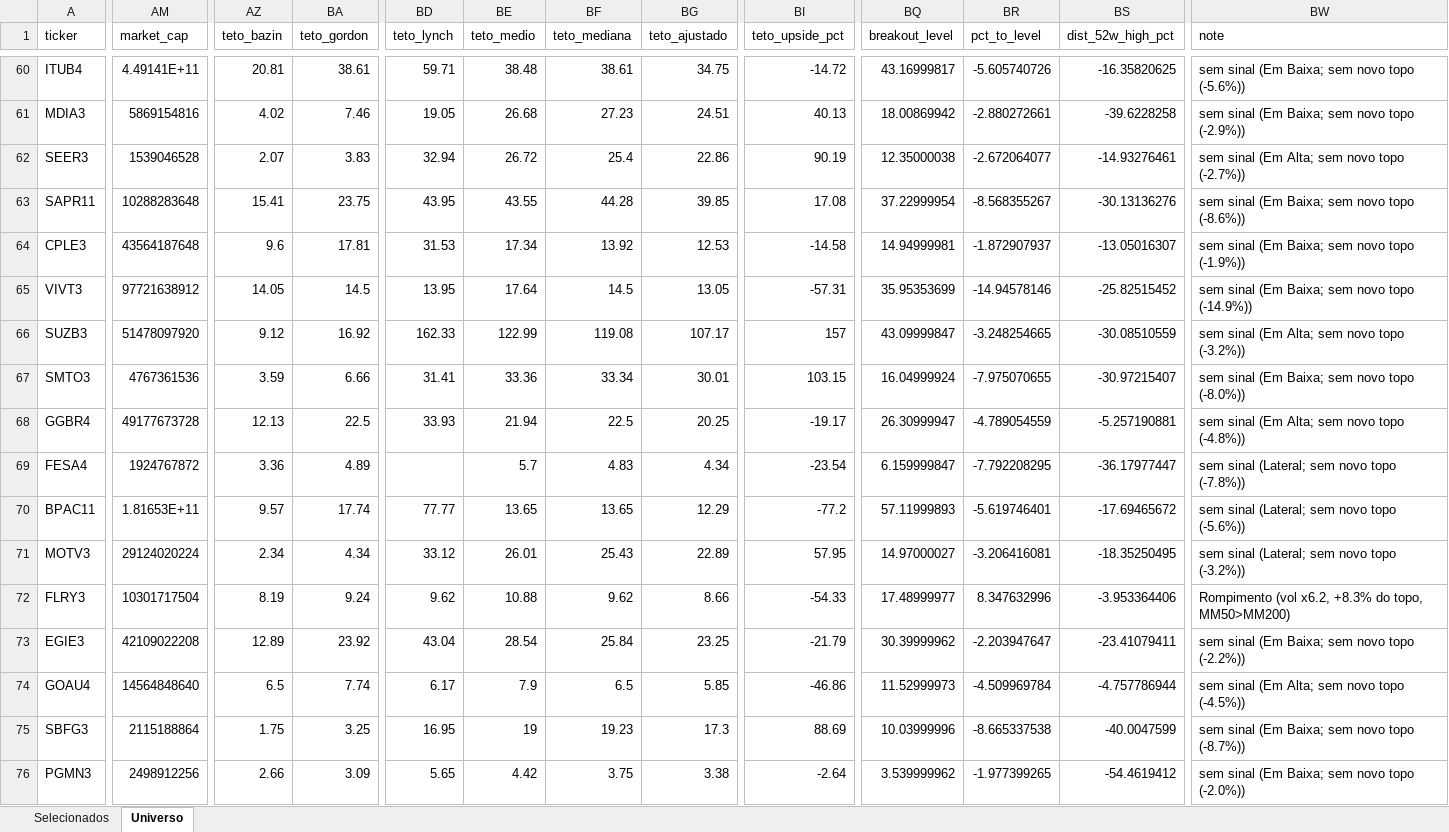
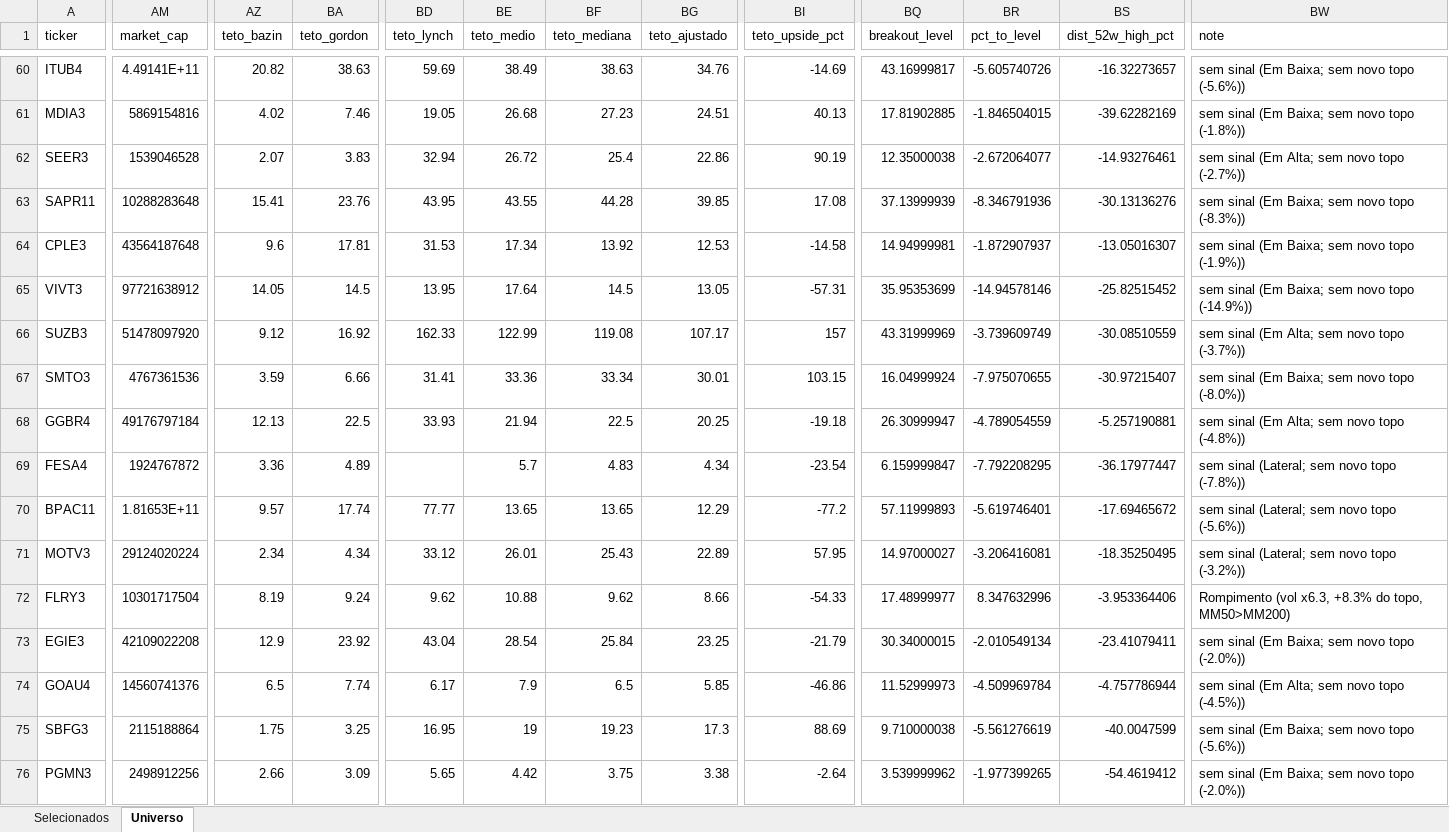
Before and after one commit to henriquebdasilva/screener-b3, an Excel workbook: reports/screener_2026-08-08.xlsx, sheet Universo, drawn as a sheet; only a part is shown, gaps mark what is left out; values as stored, in another font and other column widths than the file's, no borders; the diff covers the shown part only; the diff names each change by its address in the sheet, - before the commit and + after, or states it on an @@ line.

```diff
--- a/reports/screener_2026-08-08.xlsx (sheet Universo)
+++ b/reports/screener_2026-08-08.xlsx (sheet Universo)
-AZ60 (teto_bazin): 20.81
+AZ60 (teto_bazin): 20.82
-BA60 (teto_gordon): 38.61
+BA60 (teto_gordon): 38.63
-BD60 (teto_lynch): 59.71
+BD60 (teto_lynch): 59.69
-BE60 (teto_medio): 38.48
+BE60 (teto_medio): 38.49
-BF60 (teto_mediana): 38.61
+BF60 (teto_mediana): 38.63
-BG60 (teto_ajustado): 34.75
+BG60 (teto_ajustado): 34.76
-BI60 (teto_upside_pct): -14.72
+BI60 (teto_upside_pct): -14.69
-BS60 (dist_52w_high_pct): -16.35820625
+BS60 (dist_52w_high_pct): -16.32273657
-BQ61 (breakout_level): 18.00869942
+BQ61 (breakout_level): 17.81902885
-BR61 (pct_to_level): -2.880272661
+BR61 (pct_to_level): -1.846504015
-BS61 (dist_52w_high_pct): -39.6228258
+BS61 (dist_52w_high_pct): -39.62282169
-BW61 (note): sem sinal (Em Baixa; sem novo topo (-2.9%))
+BW61 (note): sem sinal (Em Baixa; sem novo topo (-1.8%))
-BA63 (teto_gordon): 23.75
+BA63 (teto_gordon): 23.76
-BQ63 (breakout_level): 37.22999954
+BQ63 (breakout_level): 37.13999939
-BR63 (pct_to_level): -8.568355267
+BR63 (pct_to_level): -8.346791936
-BW63 (note): sem sinal (Em Baixa; sem novo topo (-8.6%))
+BW63 (note): sem sinal (Em Baixa; sem novo topo (-8.3%))
-BQ66 (breakout_level): 43.09999847
+BQ66 (breakout_level): 43.31999969
-BR66 (pct_to_level): -3.248254665
+BR66 (pct_to_level): -3.739609749
-BW66 (note): sem sinal (Em Alta; sem novo topo (-3.2%))
+BW66 (note): sem sinal (Em Alta; sem novo topo (-3.7%))
-AM68 (market_cap): 49177673728
+AM68 (market_cap): 49176797184
-BI68 (teto_upside_pct): -19.17
+BI68 (teto_upside_pct): -19.18
-BW72 (note): Rompimento (vol x6.2, +8.3% do…
+BW72 (note): Rompimento (vol x6.3, +8.3% do…
-AZ73 (teto_bazin): 12.89
+AZ73 (teto_bazin): 12.9
-BQ73 (breakout_level): 30.39999962
+BQ73 (breakout_level): 30.34000015
-BR73 (pct_to_level): -2.203947647
+BR73 (pct_to_level): -2.010549134
-BW73 (note): sem sinal (Em Baixa; sem novo topo (-2.2%))
+BW73 (note): sem sinal (Em Baixa; sem novo topo (-2.0%))
-AM74 (market_cap): 14564848640
+AM74 (market_cap): 14560741376
-BQ75 (breakout_level): 10.03999996
+BQ75 (breakout_level): 9.710000038
-BR75 (pct_to_level): -8.665337538
+BR75 (pct_to_level): -5.561276619
-BW75 (note): sem sinal (Em Baixa; sem novo topo (-8.7%))
+BW75 (note): sem sinal (Em Baixa; sem novo topo (-5.6%))
```
Also changed, not shown: 236 edited cells elsewhere in this sheet, sheet Selecionados, 3 other files.
